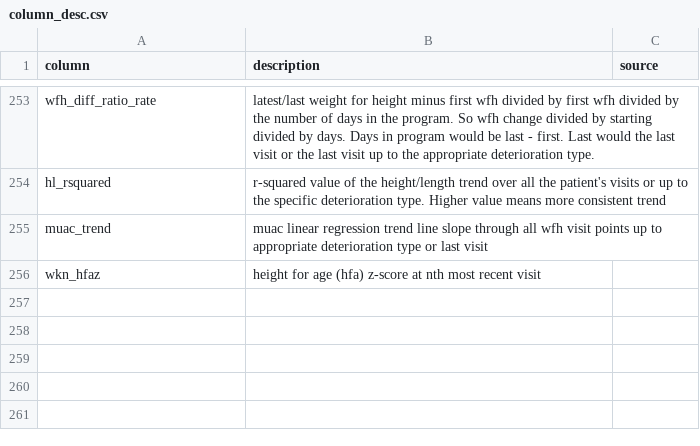
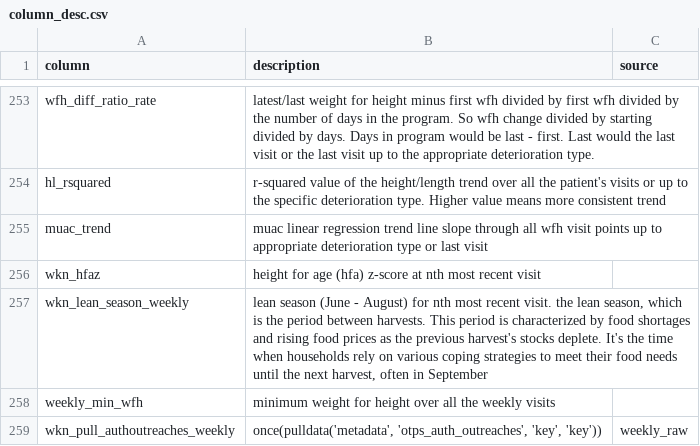
Before and after one commit to The-Taimaka-Project/health-predictions, a CSV file: taimaka_health_predictions/train/column_desc.csv, drawn as a sheet; only a part is shown, gaps mark what is left out.

Commit message:
Add files via upload

```diff
--- a/taimaka_health_predictions/train/column_desc.csv
+++ b/taimaka_health_predictions/train/column_desc.csv
@@ -266 +266,4 @@ muac_trend,muac linear regression trend line slope through all wfh visit points
 wkn_hfaz,height for age (hfa) z-score at nth most recent visit,
+wkn_lean_season_weekly,"lean season (June - August) for nth most recent visit.  the lean season, which is the period between harvests. This period is characterized by food shortages and rising food prices as the previous harvest's stocks deplete. It's the time when households rely on various coping strategies to meet their food needs until the next harvest, often in September",
+weekly_min_wfh,minimum weight for height over all the weekly visits,
+wkn_pull_authoutreaches_weekly,"once(pulldata('metadata', 'otps_auth_outreaches', 'key', 'key'))",weekly_raw
```
